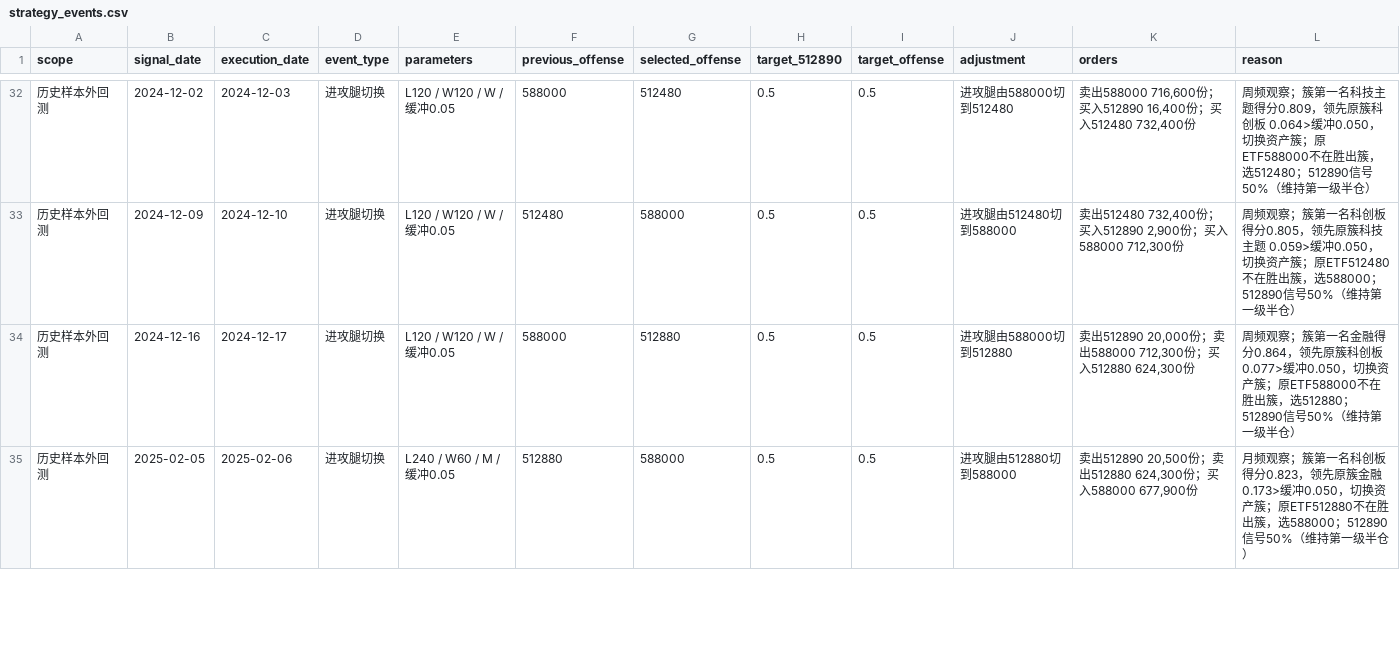
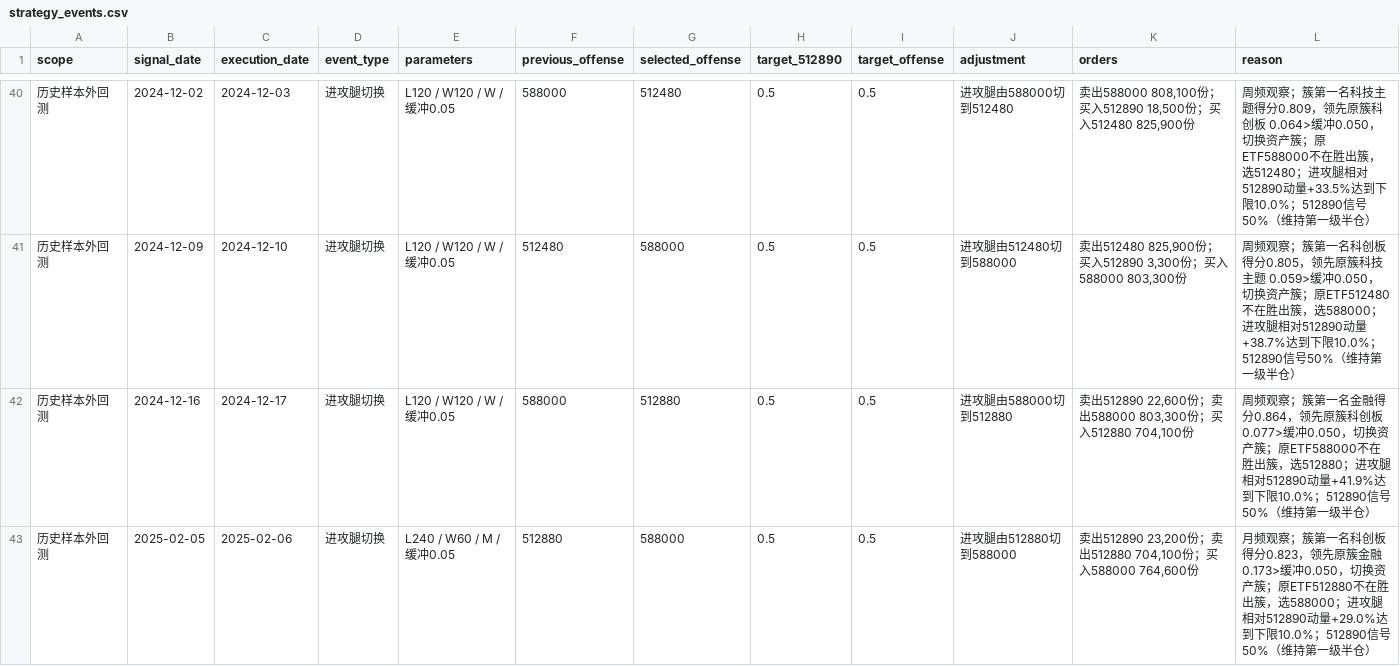
Before and after one commit to MCWang721/lowvol-inverse-offense, a CSV file: strategy_events.csv, drawn as a sheet; only a part is shown, gaps mark what is left out; the diff covers the shown part only.

```diff
--- a/strategy_events.csv
+++ b/strategy_events.csv
@@ -32,4 +40,4 @@
-历史样本外回测,2024-12-02,2024-12-03,进攻腿切换,L120 / W120 / W / 缓冲0.05,588000,512480,0.5,0.5,进攻腿由588000切到512480,"卖出588000 716,600份；买入512890 16,400份；买入512480 732,400份",周频观察；簇第一名科技主题得分0.809，领先原簇科创板 0.064>缓冲0.050，切换资产簇；原ETF588000不在胜出簇，选512480；512890信号50%（维持第一级半仓）
-历史样本外回测,2024-12-09,2024-12-10,进攻腿切换,L120 / W120 / W / 缓冲0.05,512480,588000,0.5,0.5,进攻腿由512480切到588000,"卖出512480 732,400份；买入512890 2,900份；买入588000 712,300份",周频观察；簇第一名科创板得分0.805，领先原簇科技主题 0.059>缓冲0.050，切换资产簇；原ETF512480不在胜出簇，选588000；512890信号50%（维持第一级半仓）
-历史样本外回测,2024-12-16,2024-12-17,进攻腿切换,L120 / W120 / W / 缓冲0.05,588000,512880,0.5,0.5,进攻腿由588000切到512880,"卖出512890 20,000份；卖出588000 712,300份；买入512880 624,300份",周频观察；簇第一名金融得分0.864，领先原簇科创板 0.077>缓冲0.050，切换资产簇；原ETF588000不在胜出簇，选512880；512890信号50%（维持第一级半仓）
-历史样本外回测,2025-02-05,2025-02-06,进攻腿切换,L240 / W60 / M / 缓冲0.05,512880,588000,0.5,0.5,进攻腿由512880切到588000,"卖出512890 20,500份；卖出512880 624,300份；买入588000 677,900份",月频观察；簇第一名科创板得分0.823，领先原簇金融 0.173>缓冲0.050，切换资产簇；原ETF512880不在胜出簇，选588000；512890信号50%（维持第一级半仓）
+历史样本外回测,2024-12-02,2024-12-03,进攻腿切换,L120 / W120 / W / 缓冲0.05,588000,512480,0.5,0.5,进攻腿由588000切到512480,"卖出588000 808,100份；买入512890 18,500份；买入512480 825,900份",周频观察；簇第一名科技主题得分0.809，领先原簇科创板 0.064>缓冲0.050，切换资产簇；原ETF588000不在胜出簇，选512480；进攻腿相对512890动量+33.5%达到下限10.0%；512890信号50%（维持第一级半仓）
+历史样本外回测,2024-12-09,2024-12-10,进攻腿切换,L120 / W120 / W / 缓冲0.05,512480,588000,0.5,0.5,进攻腿由512480切到588000,"卖出512480 825,900份；买入512890 3,300份；买入588000 803,300份",周频观察；簇第一名科创板得分0.805，领先原簇科技主题 0.059>缓冲0.050，切换资产簇；原ETF512480不在胜出簇，选588000；进攻腿相对512890动量+38.7%达到下限10.0%；512890信号50%（维持第一级半仓）
+历史样本外回测,2024-12-16,2024-12-17,进攻腿切换,L120 / W120 / W / 缓冲0.05,588000,512880,0.5,0.5,进攻腿由588000切到512880,"卖出512890 22,600份；卖出588000 803,300份；买入512880 704,100份",周频观察；簇第一名金融得分0.864，领先原簇科创板 0.077>缓冲0.050，切换资产簇；原ETF588000不在胜出簇，选512880；进攻腿相对512890动量+41.9%达到下限10.0%；512890信号50%（维持第一级半仓）
+历史样本外回测,2025-02-05,2025-02-06,进攻腿切换,L240 / W60 / M / 缓冲0.05,512880,588000,0.5,0.5,进攻腿由512880切到588000,"卖出512890 23,200份；卖出512880 704,100份；买入588000 764,600份",月频观察；簇第一名科创板得分0.823，领先原簇金融 0.173>缓冲0.050，切换资产簇；原ETF512880不在胜出簇，选588000；进攻腿相对512890动量+29.0%达到下限10.0%；512890信号50%（维持第一级半仓）
```
Also changed, not shown: 9 added rows, 1 removed row and 72 edited cells elsewhere in this file, paper_history.csv, parameter_history.csv, 4 other files.
